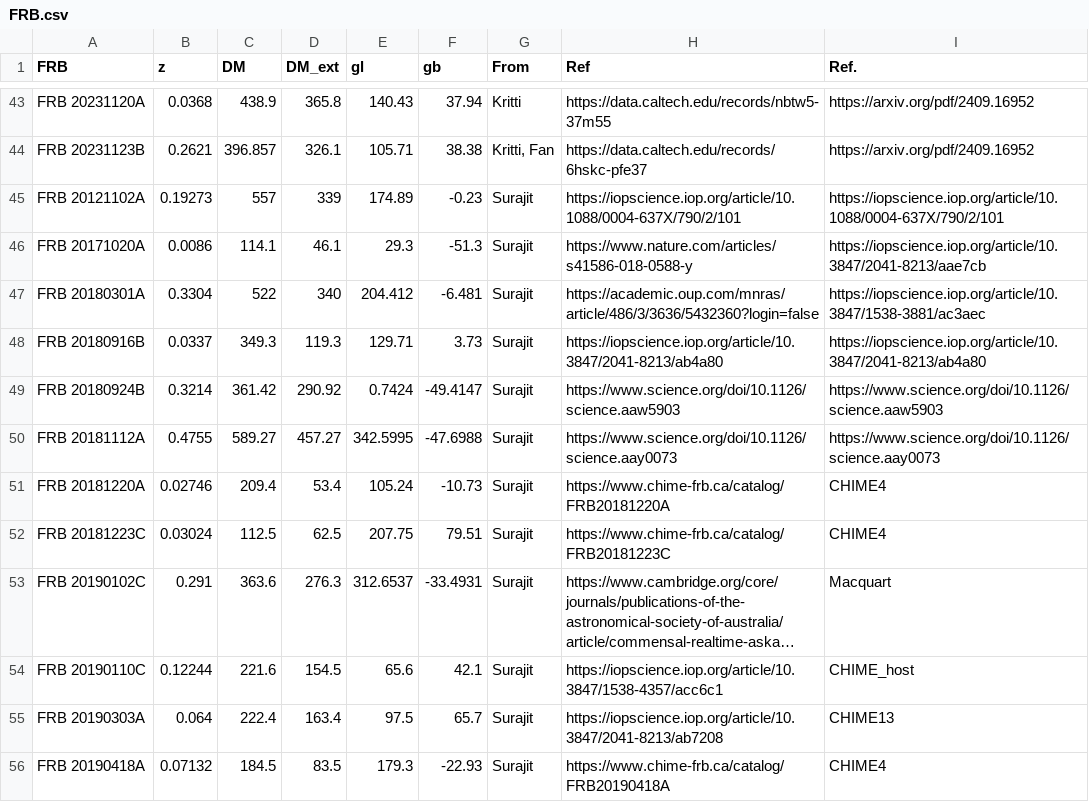
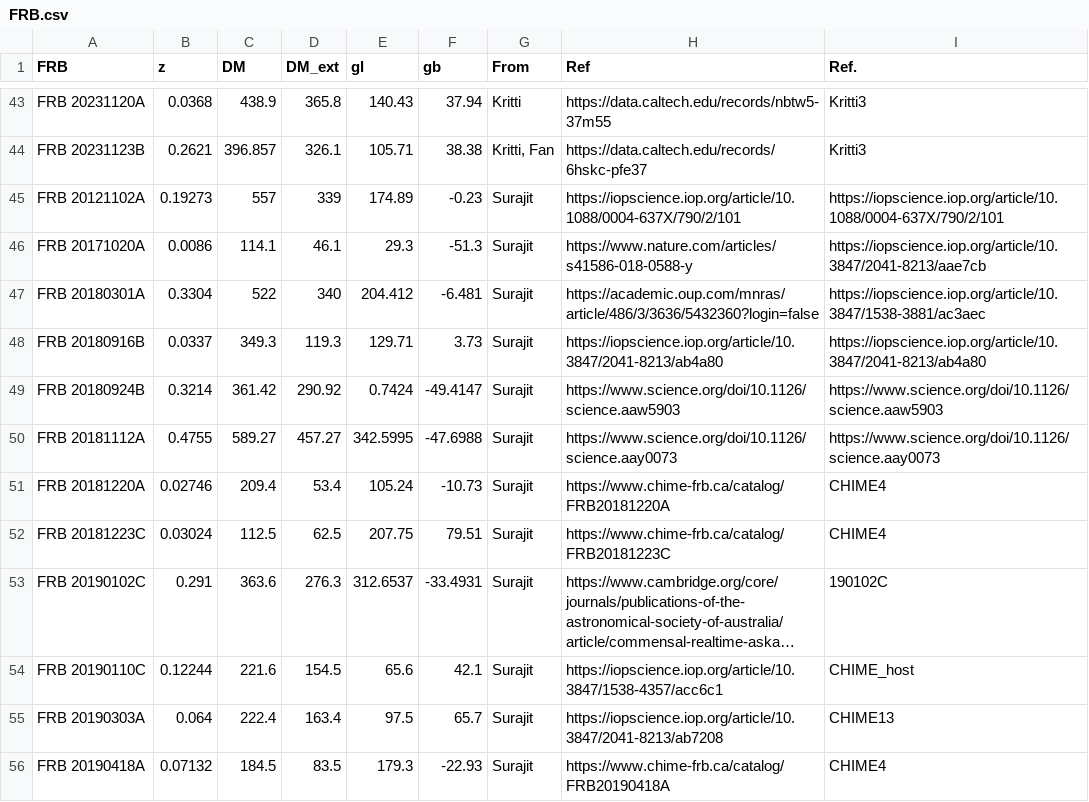
Before and after one commit to MariosNT/FRB_GW_association_cosmo, a CSV file: Data/FRB.csv, drawn as a sheet; only a part is shown, gaps mark what is left out; long unchanged cells end in …; the diff covers the shown part only; the diff names each change by its address in the sheet, - before the commit and + after, or states it on an @@ line.

```diff
--- a/Data/FRB.csv
+++ b/Data/FRB.csv
-I43:I44 (Ref.): https://arxiv.org/pdf/2409.16952
+I43:I44 (Ref.): Kritti3
-I53 (Ref.): Macquart
+I53 (Ref.): 190102C
```
Also changed, not shown: 38 edited cells elsewhere in this file, 2 other files.
